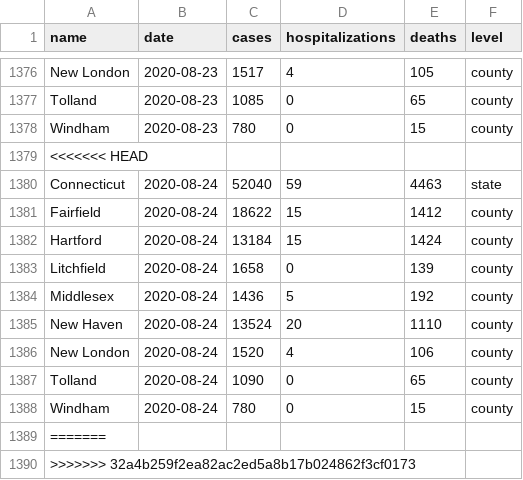
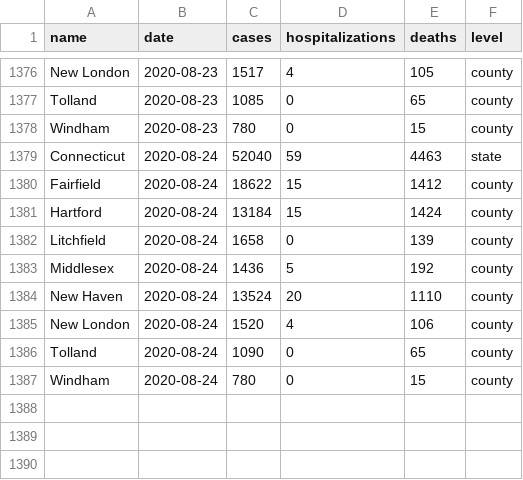
Before and after one commit to CT-Data-Haven/covidpub, a CSV file: input_data/covid_county.csv, drawn as a sheet; only a part is shown, gaps mark what is left out.

```diff
--- a/input_data/covid_county.csv
+++ b/input_data/covid_county.csv
@@ -1378,3 +1378,2 @@ Tolland,2020-08-23,1085,0,65,county
 Windham,2020-08-23,780,0,15,county
-<<<<<<< HEAD
 Connecticut,2020-08-24,52040,59,4463,state
@@ -1388,3 +1387 @@ Tolland,2020-08-24,1090,0,65,county
 Windham,2020-08-24,780,0,15,county
-=======
->>>>>>> 32a4b259f2ea82ac2ed5a8b17b024862f3cf0173
```
Also changed, not shown: input_data/covid_age_adjusted_race.csv, input_data/covid_tests.csv, 1 other file.
